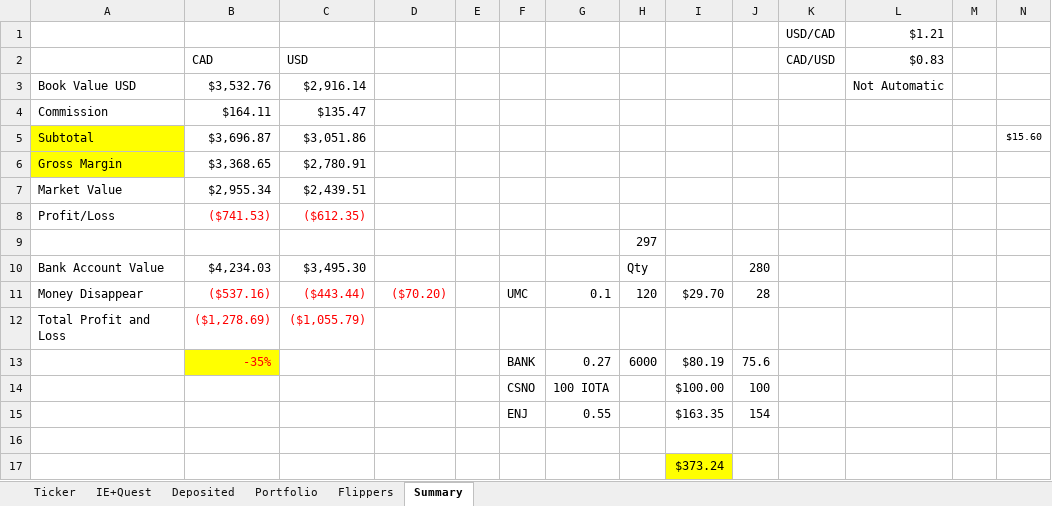
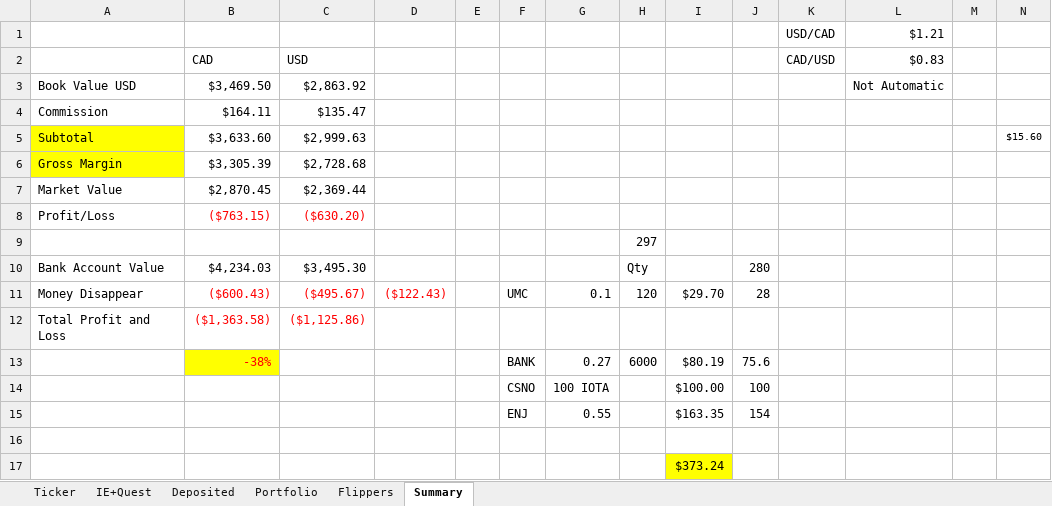
Before and after one commit to hassanie/CC, an Excel workbook: cc.xlsm, sheet Summary, drawn as a sheet; values as stored, in another font and other column widths than the file's, no borders; the diff names each change by its address in the sheet, - before the commit and + after, or states it on an @@ line.

```diff
--- a/cc.xlsm (sheet Summary)
+++ b/cc.xlsm (sheet Summary)
-B3 (CAD): $3,532.76
+B3 (CAD): $3,469.50
-C3 (USD): $2,916.14
+C3 (USD): $2,863.92
-B5 (CAD): $3,696.87
+B5 (CAD): $3,633.60
-C5 (USD): $3,051.86
+C5 (USD): $2,999.63
-B6 (CAD): $3,368.65
+B6 (CAD): $3,305.39
-C6 (USD): $2,780.91
+C6 (USD): $2,728.68
-B7 (CAD): $2,955.34
+B7 (CAD): $2,870.45
-C7 (USD): $2,439.51
+C7 (USD): $2,369.44
-B8 (CAD): ($741.53)
+B8 (CAD): ($763.15)
-C8 (USD): ($612.35)
+C8 (USD): ($630.20)
-B11 (CAD): ($537.16)
+B11 (CAD): ($600.43)
-C11 (USD): ($443.44)
+C11 (USD): ($495.67)
-D11: ($70.20)
+D11: ($122.43)
-B12 (CAD): ($1,278.69)
+B12 (CAD): ($1,363.58)
-C12 (USD): ($1,055.79)
+C12 (USD): ($1,125.86)
-B13 (CAD): -35%
+B13 (CAD): -38%
```
Also changed, not shown: sheet Ticker, sheet Portfolio, sheet Flippers, hidden cells, charts or pictures.
